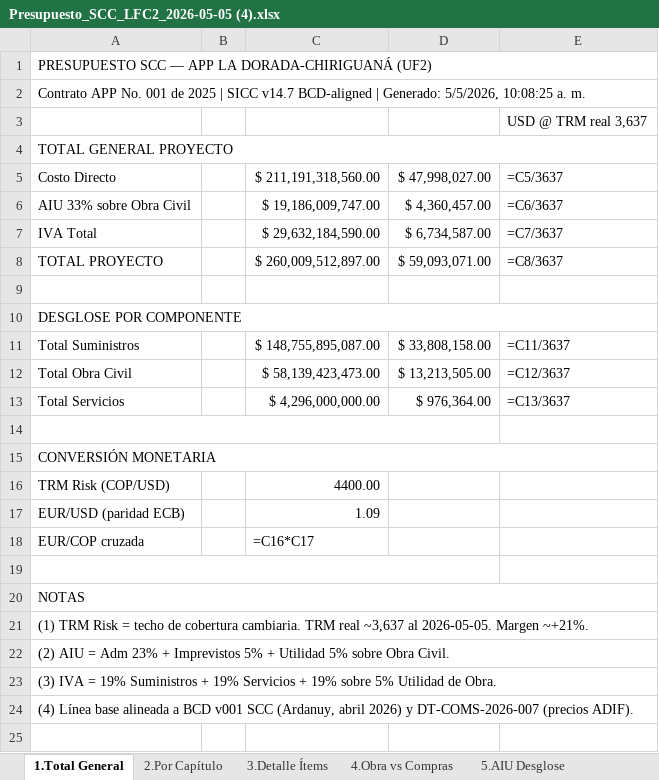
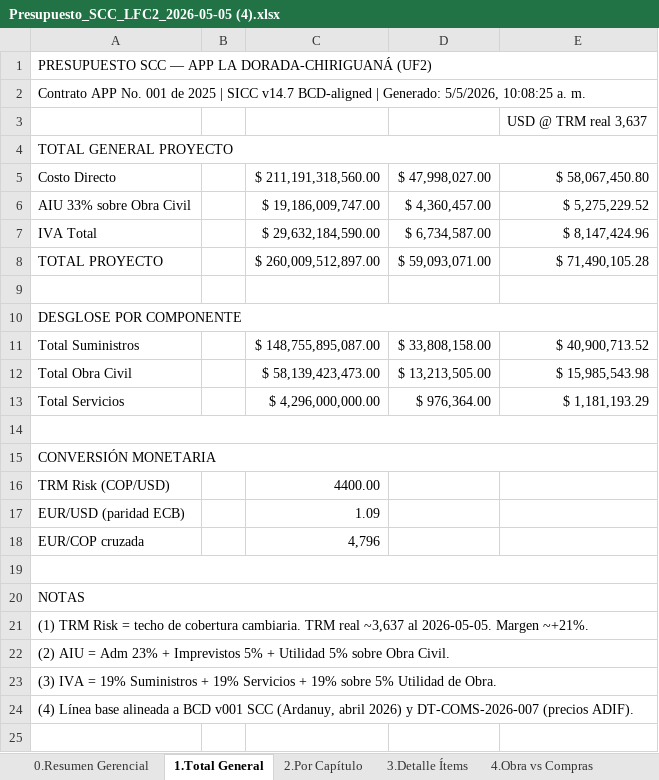
Before and after one commit to dieleozagent-debug/LFC2, an Excel workbook: X_ENTREGABLES_CONSOLIDADOS/Presupuesto_SCC_LFC2_2026-05-05 (4).xlsx, sheet 1.Total General, drawn as a sheet; only a part is shown; values as stored, in another font and other column widths than the file's, no cell formats; formulas without a stored value are shown as written; the diff names each change by its address in the sheet, - before the commit and + after, or states it on an @@ line.

```diff
--- a/X_ENTREGABLES_CONSOLIDADOS/Presupuesto_SCC_LFC2_2026-05-05 (4).xlsx (sheet 1.Total General)
+++ b/X_ENTREGABLES_CONSOLIDADOS/Presupuesto_SCC_LFC2_2026-05-05 (4).xlsx (sheet 1.Total General)
+sheet tab: 0.Resumen Gerencial
-E5: =C5/3637
+E5: $ 58,067,450.80
-E6: =C6/3637
+E6: $ 5,275,229.52
-E7: =C7/3637
+E7: $ 8,147,424.96
-E8: =C8/3637
+E8: $ 71,490,105.28
-E11: =C11/3637
+E11: $ 40,900,713.52
-E12: =C12/3637
+E12: $ 15,985,543.98
-E13: =C13/3637
+E13: $ 1,181,193.29
-A14:D14 merged
+A14:E14 merged
-C18: =C16*C17
+C18: 4,796
-A19:D19 merged
+A19:E19 merged
```
Also changed, not shown: sheet 3.Detalle Ítems, sheet 4.Obra vs Compras, sheet 7.Fuentes y Notas, sheet 5.AIU Desglose, sheet 2.Por Capítulo, sheet 6.Pendientes RFQ, cell formats.
